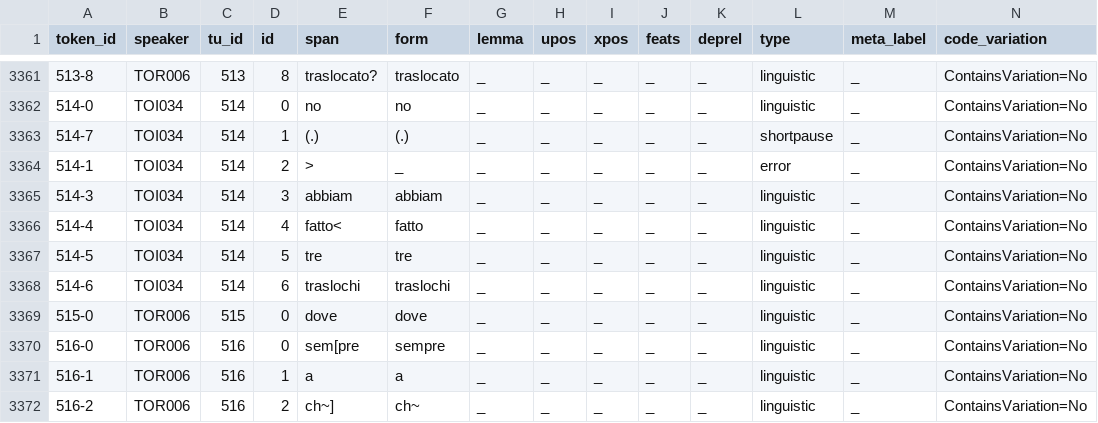
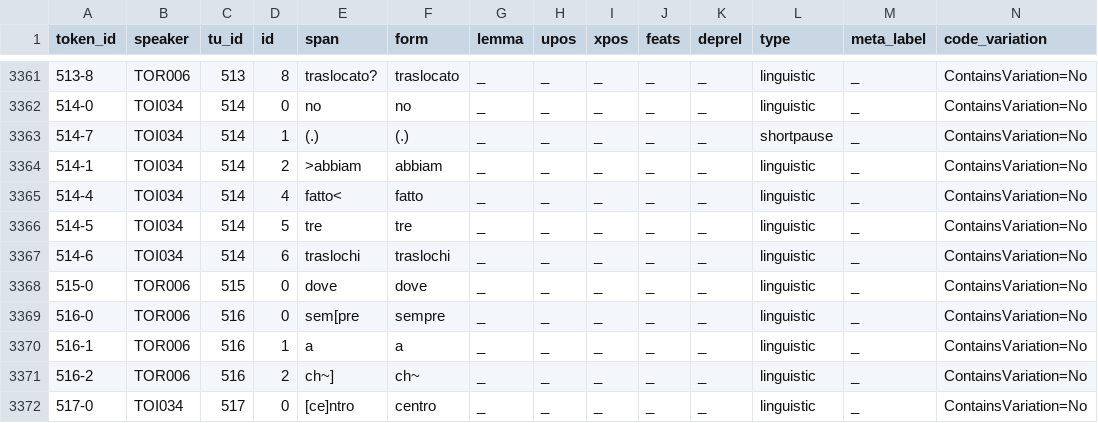
Before and after one commit to KIParla/ParlaTO, a TSV file: tsv/PTA017.vert.tsv, drawn as a sheet; only a part is shown, gaps mark what is left out; the shorter side is filled out with more unchanged rows; rows hold the shown columns only; the diff names each change by its address in the sheet, - before the commit and + after, or states it on an @@ line.

```diff
--- a/tsv/PTA017.vert.tsv
+++ b/tsv/PTA017.vert.tsv
-E3364 (span): >
+E3364 (span): >abbiam
-F3364 (form): _
+F3364 (form): abbiam
-L3364 (type): error
+L3364 (type): linguistic
-row 3365: 514-3 | TOI034 | 514 | 3 | abbiam | abbiam | _ | _ | _ | _ | _ | linguistic | _ | ContainsVariation=No
```
Also changed, not shown: tsv/PTB020.vert.tsv, 2 other files.
